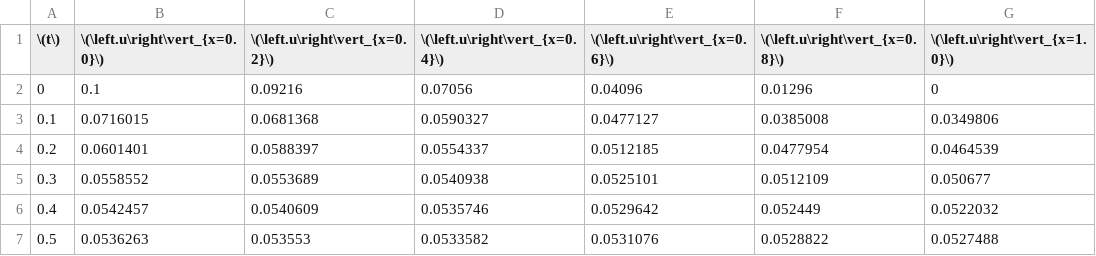
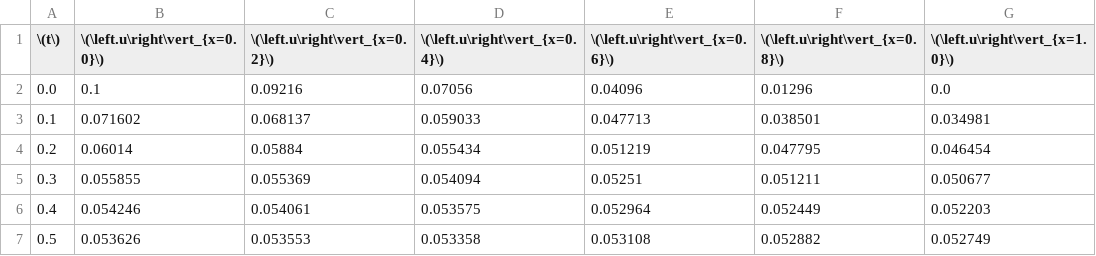
Before and after one commit to Hfdxbr/dyachenko_comp_practice, a CSV file: u_a1.0_b0.1_N51_M51.csv, drawn as a sheet; only a part is shown; the diff covers the shown part only.

```diff
--- a/u_a1.0_b0.1_N51_M51.csv
+++ b/u_a1.0_b0.1_N51_M51.csv
@@ -1,7 +1,7 @@
 \(t\),\(\left.u\right\vert_{x=0.0}\),\(\left.u\right\vert_{x=0.2}\),\(\left.u\right\vert_{x=0.4}\),\(\left.u\right\vert_{x=0.6}\),\(\left.u\right\vert_{x=0.8}\),\(\left.u\right\vert_{x=1.0}\)
-0,0.1,0.09216,0.07056,0.04096,0.01296,0
-0.1,0.0716015,0.0681368,0.0590327,0.0477127,0.0385008,0.0349806
-0.2,0.0601401,0.0588397,0.0554337,0.0512185,0.0477954,0.0464539
-0.3,0.0558552,0.0553689,0.0540938,0.0525101,0.0512109,0.050677
-0.4,0.0542457,0.0540609,0.0535746,0.0529642,0.052449,0.0522032
-0.5,0.0536263,0.053553,0.0533582,0.0531076,0.0528822,0.0527488
+0.0,0.1,0.09216,0.07056,0.04096,0.01296,0.0
+0.1,0.071602,0.068137,0.059033,0.047713,0.038501,0.034981
+0.2,0.06014,0.05884,0.055434,0.051219,0.047795,0.046454
+0.3,0.055855,0.055369,0.054094,0.05251,0.051211,0.050677
+0.4,0.054246,0.054061,0.053575,0.052964,0.052449,0.052203
+0.5,0.053626,0.053553,0.053358,0.053108,0.052882,0.052749
```
Also changed, not shown: 1 added row, 1 removed row and 22 edited cells elsewhere in this file, rel_a0.1_b0.1.csv, rel_a1.0_b0.1.csv, 11 other files.
